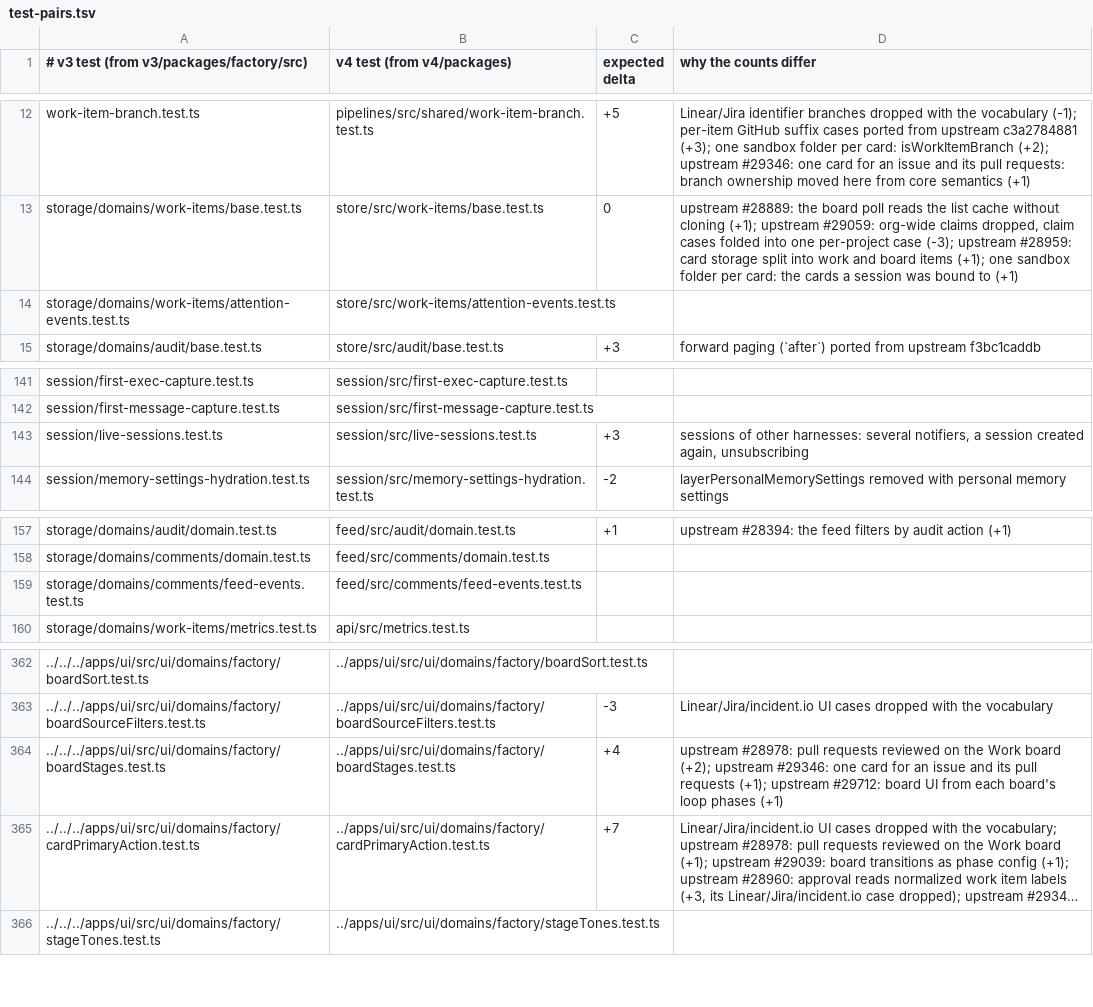
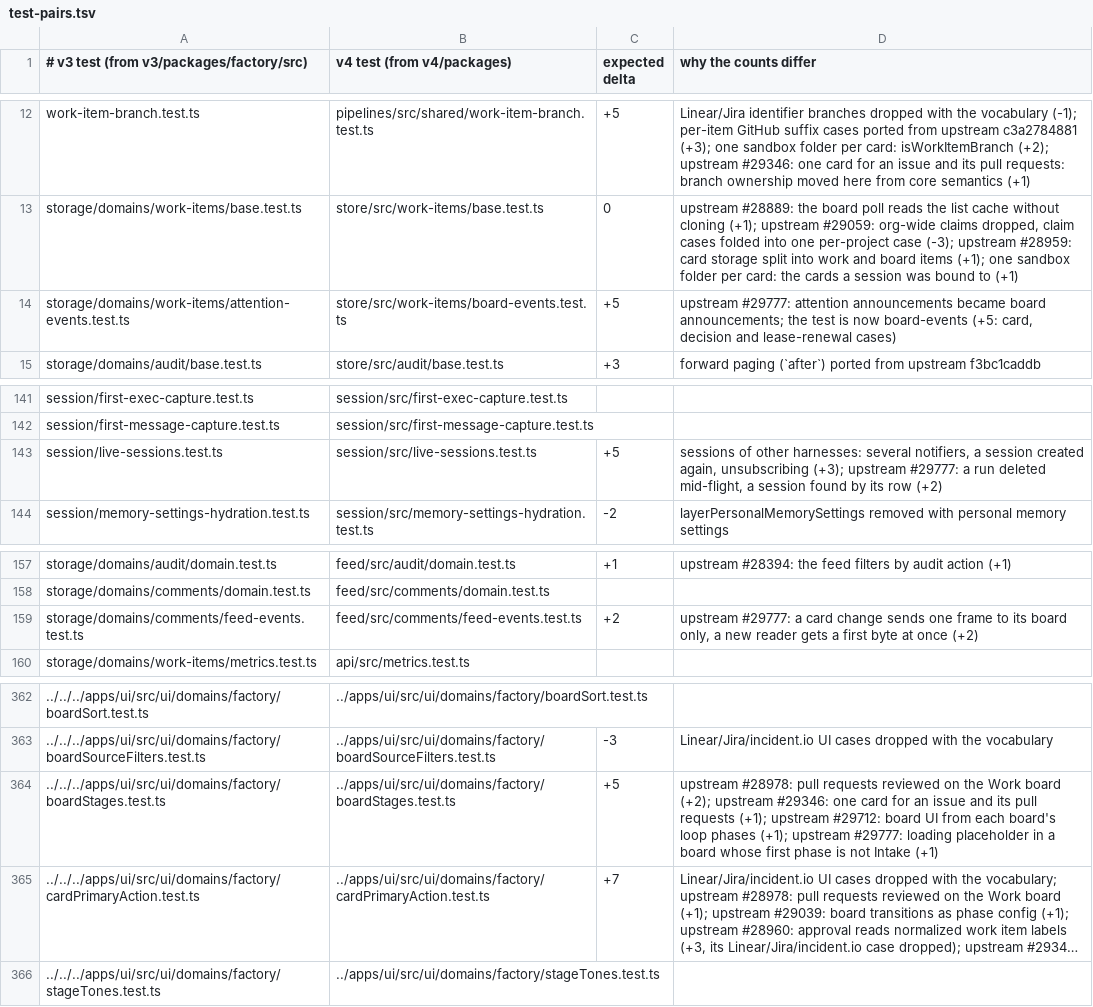
Before and after one commit to works-yura/software-factory, a TSV file: migration/test-pairs.tsv, drawn as a sheet; only a part is shown, gaps mark what is left out; long unchanged cells end in …; the diff names each change by its address in the sheet, - before the commit and + after, or states it on an @@ line.

```diff
--- a/migration/test-pairs.tsv
+++ b/migration/test-pairs.tsv
-B14 (v4 test (from v4/packages)): store/src/work-items/attention-events.test.ts
+B14 (v4 test (from v4/packages)): store/src/work-items/board-events.test.ts
-C14 (expected delta): (empty)
+C14 (expected delta): +5
-D14 (why the counts differ): (empty)
+D14 (why the counts differ): upstream #29777: attention announcements became board announcements; the test is now board-events (+5: card, decision and lease-renewal cases)
-C143 (expected delta): +3
+C143 (expected delta): +5
-D143 (why the counts differ): …again, unsubscribing
+D143 (why the counts differ): …again, unsubscribing (+3); upstream #29777: a run deleted mid-flight, a session found by its row (+2)
-C159 (expected delta): (empty)
+C159 (expected delta): +2
-D159 (why the counts differ): (empty)
+D159 (why the counts differ): upstream #29777: a card change sends one frame to its board only, a new reader gets a first byte at once (+2)
-C364 (expected delta): +4
+C364 (expected delta): +5
-D364 (why the counts differ): …loop phases (+1)
+D364 (why the counts differ): …loop phases (+1); upstream #29777: loading placeholder in a board whose first phase is not Intake (+1)
```
Also changed, not shown: 26 other files.
